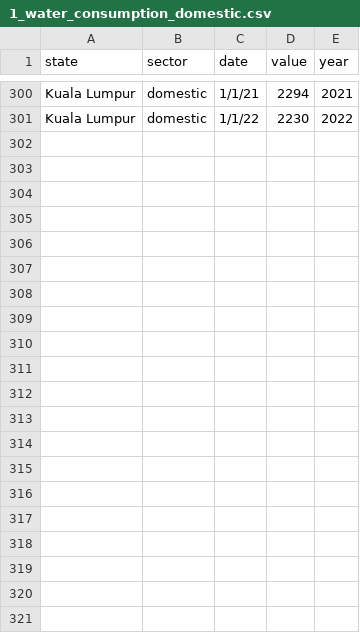
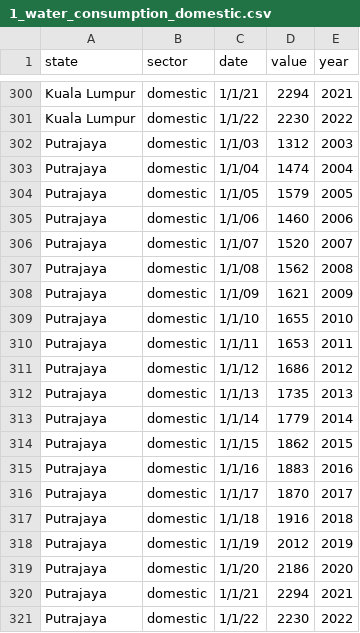
Before and after one commit to junistz-dev/2024_Data_Vis_Project2, a CSV file: 1_water_consumption_domestic.csv, drawn as a sheet; only a part is shown, gaps mark what is left out.

Commit message:
changed

```diff
--- a/1_water_consumption_domestic.csv
+++ b/1_water_consumption_domestic.csv
@@ -301 +301,21 @@ Kuala Lumpur,domestic,1/1/21,2294,2021
 Kuala Lumpur,domestic,1/1/22,2230,2022
+Putrajaya,domestic,1/1/03,1312,2003
+Putrajaya,domestic,1/1/04,1474,2004
+Putrajaya,domestic,1/1/05,1579,2005
+Putrajaya,domestic,1/1/06,1460,2006
+Putrajaya,domestic,1/1/07,1520,2007
+Putrajaya,domestic,1/1/08,1562,2008
+Putrajaya,domestic,1/1/09,1621,2009
+Putrajaya,domestic,1/1/10,1655,2010
+Putrajaya,domestic,1/1/11,1653,2011
+Putrajaya,domestic,1/1/12,1686,2012
+Putrajaya,domestic,1/1/13,1735,2013
+Putrajaya,domestic,1/1/14,1779,2014
+Putrajaya,domestic,1/1/15,1862,2015
+Putrajaya,domestic,1/1/16,1883,2016
+Putrajaya,domestic,1/1/17,1870,2017
+Putrajaya,domestic,1/1/18,1916,2018
+Putrajaya,domestic,1/1/19,2012,2019
+Putrajaya,domestic,1/1/20,2186,2020
+Putrajaya,domestic,1/1/21,2294,2021
+Putrajaya,domestic,1/1/22,2230,2022
```
